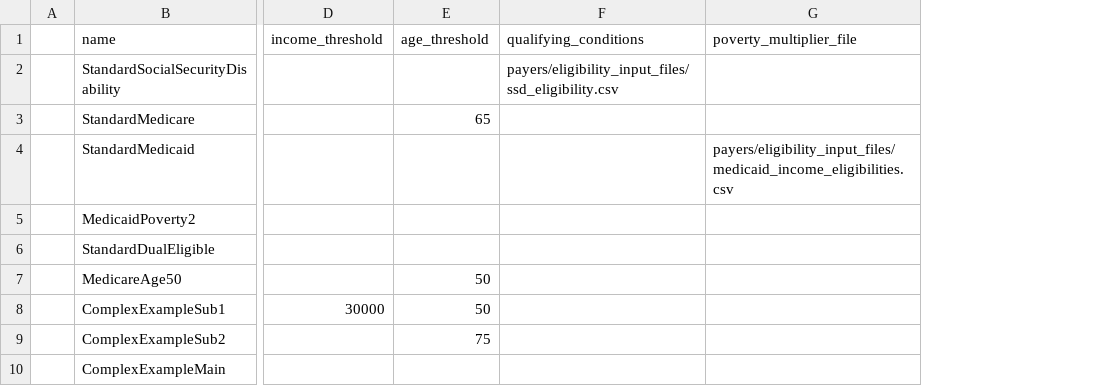
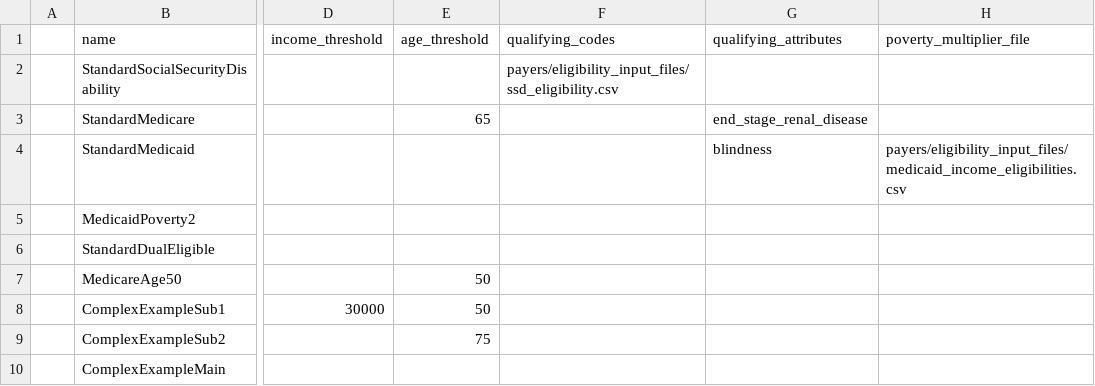
Before and after one commit to dataweave19/synthea-healthcare-etl, a CSV file: src/main/resources/payers/insurance_eligibilities.csv, drawn as a sheet; only a part is shown, gaps mark what is left out; the diff names each change by its address in the sheet, - before the commit and + after, or states it on an @@ line.

Commit message:
Added eligibility type based on attributes. Added blindness/esrd eligibilty for medicaid/medicare.

```diff
--- a/src/main/resources/payers/insurance_eligibilities.csv
+++ b/src/main/resources/payers/insurance_eligibilities.csv
+column G (qualifying_attributes), rows 3-4: end_stage_renal_disease | blindness
-F1: qualifying_conditions
+F1: qualifying_codes
```
Also changed, not shown: 7 other files.
